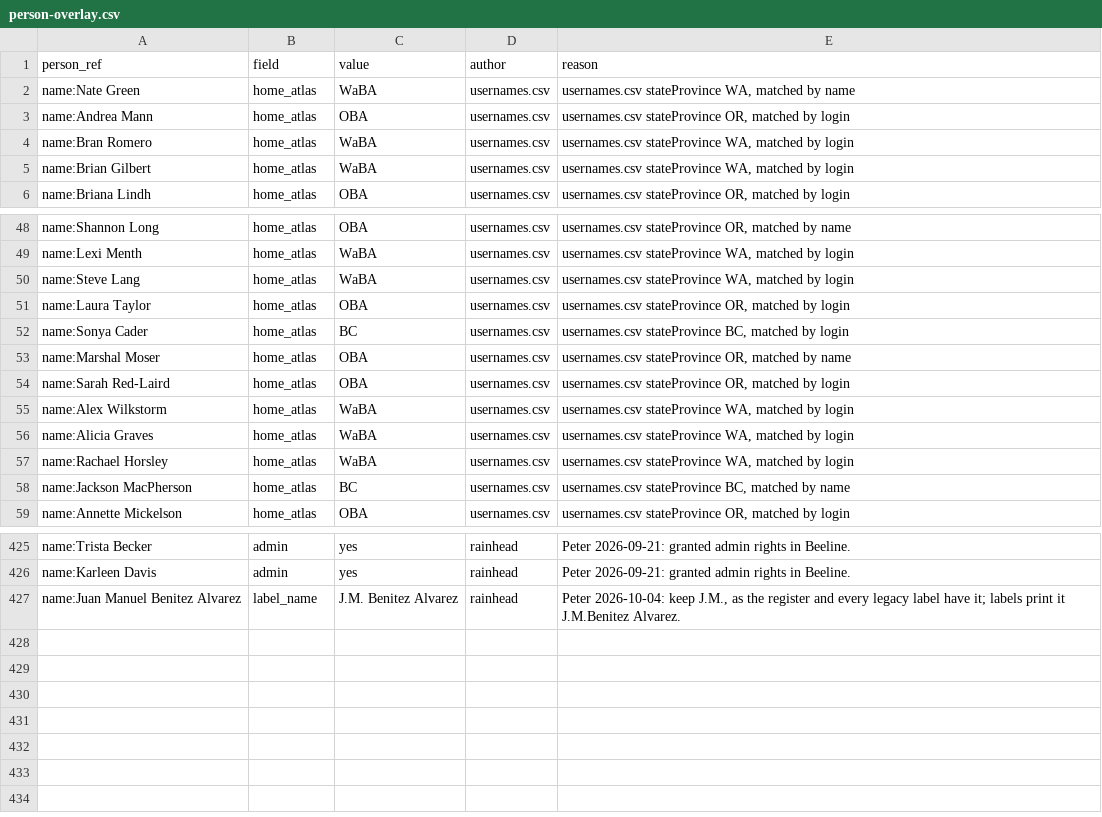
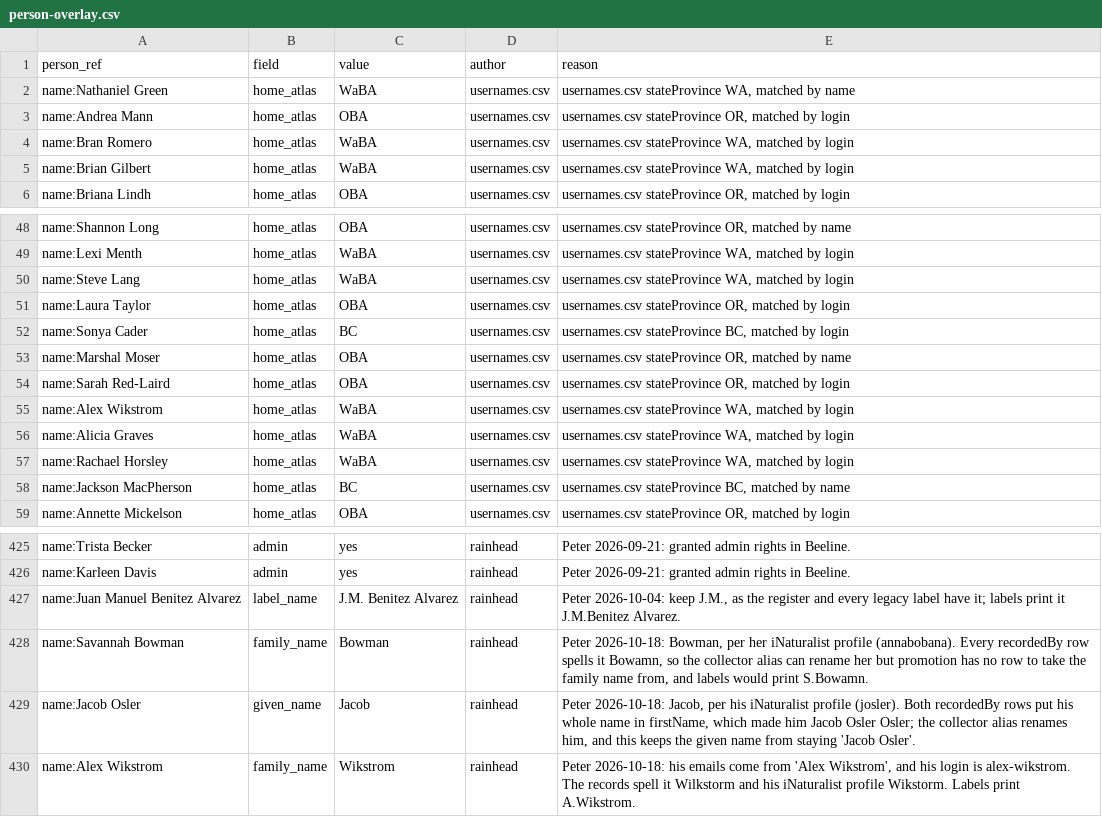
Before and after one commit to rainhead/beeline, a CSV file: ingest/person-overlay.csv, drawn as a sheet; only a part is shown, gaps mark what is left out.

```diff
--- a/ingest/person-overlay.csv
+++ b/ingest/person-overlay.csv
@@ -1,3 +1,3 @@
 person_ref,field,value,author,reason
-name:Nate Green,home_atlas,WaBA,usernames.csv,"usernames.csv stateProvince WA, matched by name"
+name:Nathaniel Green,home_atlas,WaBA,usernames.csv,"usernames.csv stateProvince WA, matched by name"
 name:Andrea Mann,home_atlas,OBA,usernames.csv,"usernames.csv stateProvince OR, matched by login"
@@ -54,3 +54,3 @@ name:Marshal Moser,home_atlas,OBA,usernames.csv,"usernames.csv stateProvince OR,
 name:Sarah Red-Laird,home_atlas,OBA,usernames.csv,"usernames.csv stateProvince OR, matched by login"
-name:Alex Wilkstorm,home_atlas,WaBA,usernames.csv,"usernames.csv stateProvince WA, matched by login"
+name:Alex Wikstrom,home_atlas,WaBA,usernames.csv,"usernames.csv stateProvince WA, matched by login"
 name:Alicia Graves,home_atlas,WaBA,usernames.csv,"usernames.csv stateProvince WA, matched by login"
@@ -427 +427,4 @@ name:Karleen Davis,admin,yes,rainhead,"Peter 2026-09-21: granted admin rights in
 name:Juan Manuel Benitez Alvarez,label_name,J.M. Benitez Alvarez,rainhead,"Peter 2026-10-04: keep J.M., as the register and every legacy label have it; labels print it J.M.Benitez Alvarez."
+name:Savannah Bowman,family_name,Bowman,rainhead,"Peter 2026-10-18: Bowman, per her iNaturalist profile (annabobana). Every recordedBy row spells it Bowamn, so the collector alias can rename her but promotion has no row to take the family name from, and labels would print S.Bowamn."
+name:Jacob Osler,given_name,Jacob,rainhead,"Peter 2026-10-18: Jacob, per his iNaturalist profile (josler). Both recordedBy rows put his whole name in firstName, which made him Jacob Osler Osler; the collector alias renames him, and this keeps the given name from staying 'Jacob Osler'."
+name:Alex Wikstrom,family_name,Wikstrom,rainhead,"Peter 2026-10-18: his emails come from 'Alex Wikstrom', and his login is alex-wikstrom. The records spell it Wilkstorm and his iNaturalist profile Wikstorm. Labels print A.Wikstrom."
```
Also changed, not shown: ingest/collector-aliases.csv, ingest/determiner-aliases.csv, 2 other files.
